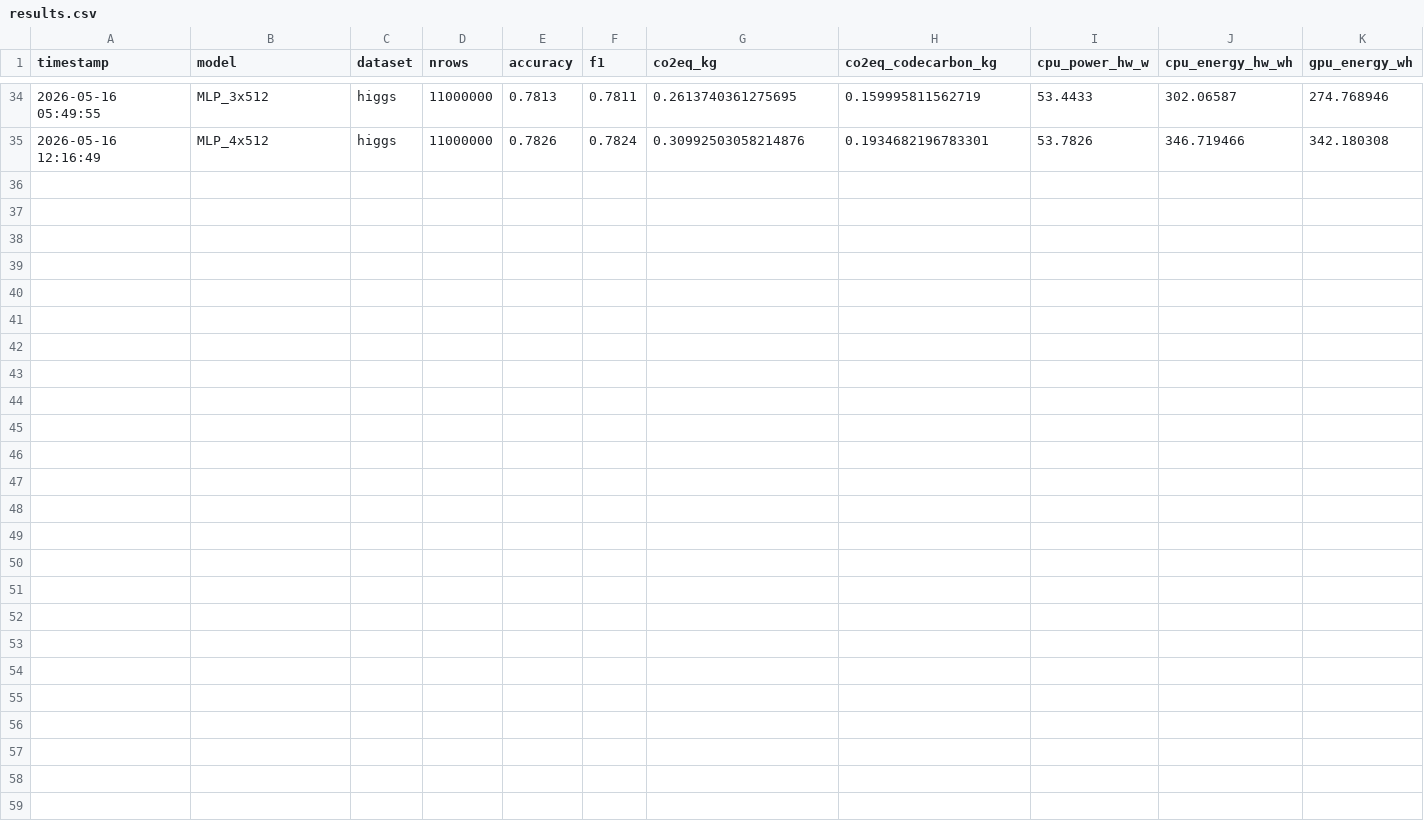
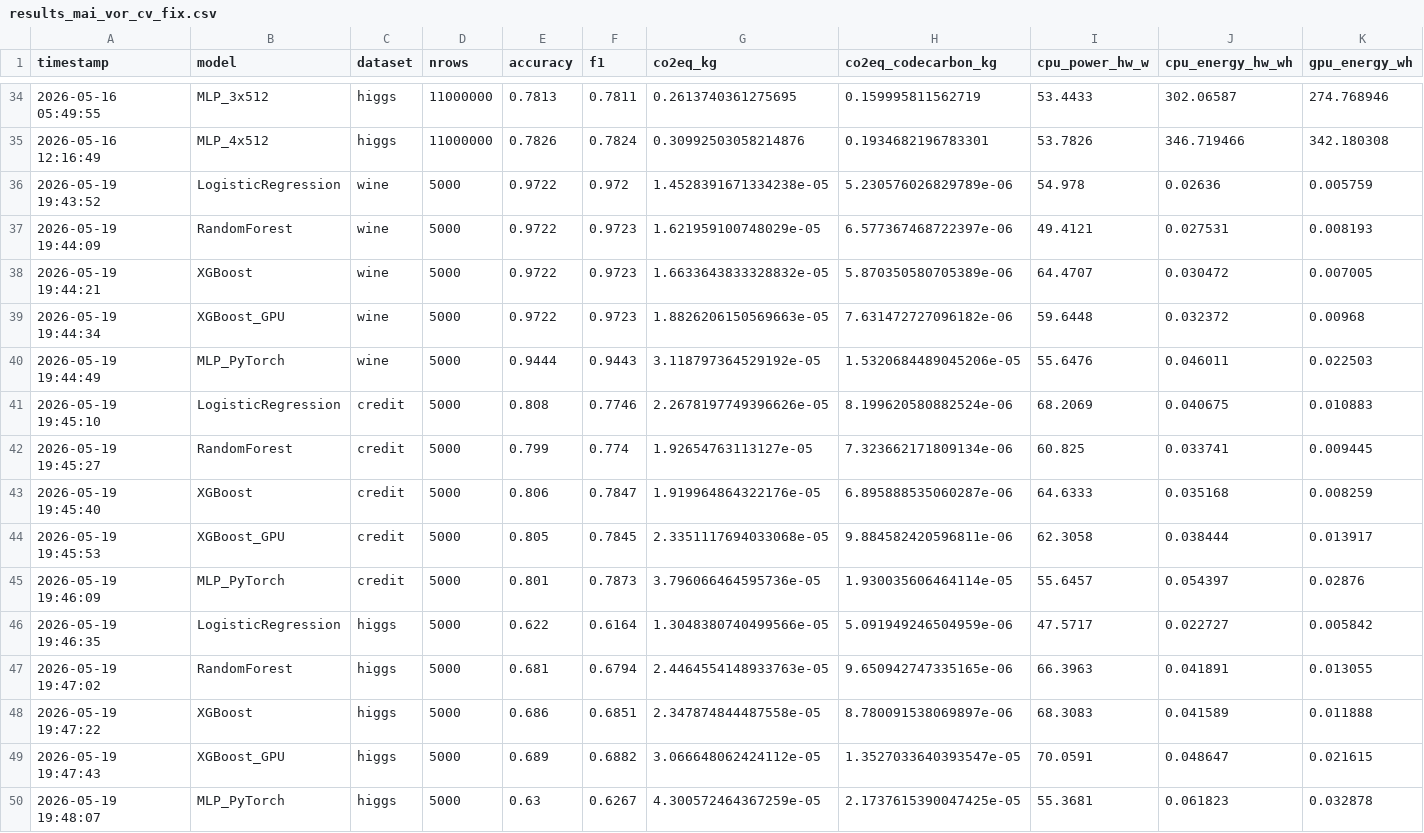
Before and after one commit to EronQorri/green-ml-bench, a CSV file: results/archive/results_mai_vor_cv_fix.csv (was results/results.csv), drawn as a sheet; only a part is shown, gaps mark what is left out; rows hold the shown columns only; the diff names each change by its address in the sheet, - before the commit and + after, or states it on an @@ line.

Commit message:
new tuning rerun. no more data leakage. will take multiple days.

```diff
--- a/results/results.csv
+++ b/results/archive/results_mai_vor_cv_fix.csv
+row 36: 2026-05-19 19:43:52 | LogisticRegression | wine | 5000 | 0.9722 | 0.972 | 1.4528391671334238e-05 | 5.230576026829789e-06 | 54.978 | 0.02636 | 0.005759
+row 37: 2026-05-19 19:44:09 | RandomForest | wine | 5000 | 0.9722 | 0.9723 | 1.621959100748029e-05 | 6.577367468722397e-06 | 49.4121 | 0.027531 | 0.008193
+row 38: 2026-05-19 19:44:21 | XGBoost | wine | 5000 | 0.9722 | 0.9723 | 1.6633643833328832e-05 | 5.870350580705389e-06 | 64.4707 | 0.030472 | 0.007005
+row 39: 2026-05-19 19:44:34 | XGBoost_GPU | wine | 5000 | 0.9722 | 0.9723 | 1.8826206150569663e-05 | 7.631472727096182e-06 | 59.6448 | 0.032372 | 0.00968
+row 40: 2026-05-19 19:44:49 | MLP_PyTorch | wine | 5000 | 0.9444 | 0.9443 | 3.118797364529192e-05 | 1.5320684489045206e-05 | 55.6476 | 0.046011 | 0.022503
+row 41: 2026-05-19 19:45:10 | LogisticRegression | credit | 5000 | 0.808 | 0.7746 | 2.2678197749396626e-05 | 8.199620580882524e-06 | 68.2069 | 0.040675 | 0.010883
+row 42: 2026-05-19 19:45:27 | RandomForest | credit | 5000 | 0.799 | 0.774 | 1.92654763113127e-05 | 7.323662171809134e-06 | 60.825 | 0.033741 | 0.009445
+row 43: 2026-05-19 19:45:40 | XGBoost | credit | 5000 | 0.806 | 0.7847 | 1.919964864322176e-05 | 6.895888535060287e-06 | 64.6333 | 0.035168 | 0.008259
+row 44: 2026-05-19 19:45:53 | XGBoost_GPU | credit | 5000 | 0.805 | 0.7845 | 2.3351117694033068e-05 | 9.884582420596811e-06 | 62.3058 | 0.038444 | 0.013917
+row 45: 2026-05-19 19:46:09 | MLP_PyTorch | credit | 5000 | 0.801 | 0.7873 | 3.796066464595736e-05 | 1.930035606464114e-05 | 55.6457 | 0.054397 | 0.02876
+row 46: 2026-05-19 19:46:35 | LogisticRegression | higgs | 5000 | 0.622 | 0.6164 | 1.3048380740499566e-05 | 5.091949246504959e-06 | 47.5717 | 0.022727 | 0.005842
+row 47: 2026-05-19 19:47:02 | RandomForest | higgs | 5000 | 0.681 | 0.6794 | 2.4464554148933763e-05 | 9.650942747335165e-06 | 66.3963 | 0.041891 | 0.013055
+row 48: 2026-05-19 19:47:22 | XGBoost | higgs | 5000 | 0.686 | 0.6851 | 2.347874844487558e-05 | 8.780091538069897e-06 | 68.3083 | 0.041589 | 0.011888
+row 49: 2026-05-19 19:47:43 | XGBoost_GPU | higgs | 5000 | 0.689 | 0.6882 | 3.066648062424112e-05 | 1.3527033640393547e-05 | 70.0591 | 0.048647 | 0.021615
+row 50: 2026-05-19 19:48:07 | MLP_PyTorch | higgs | 5000 | 0.63 | 0.6267 | 4.300572464367259e-05 | 2.1737615390047425e-05 | 55.3681 | 0.061823 | 0.032878
```
Also changed, not shown: results/archive/inference_time_vor_cv_fix.csv, 21 other files.
